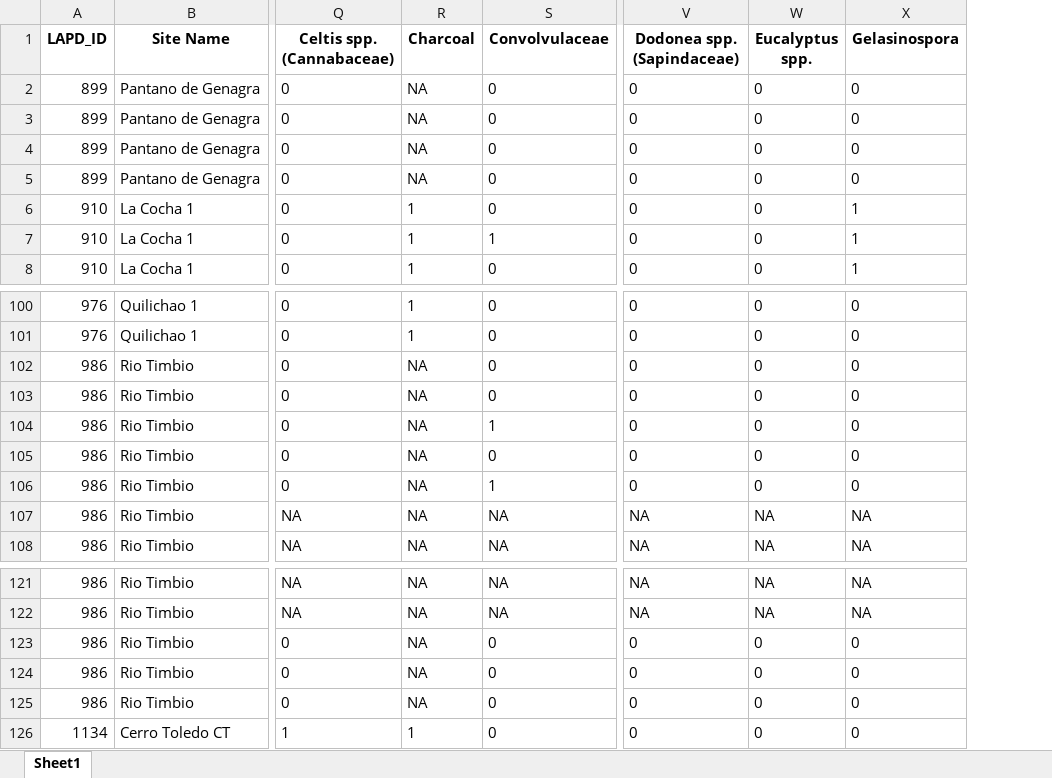
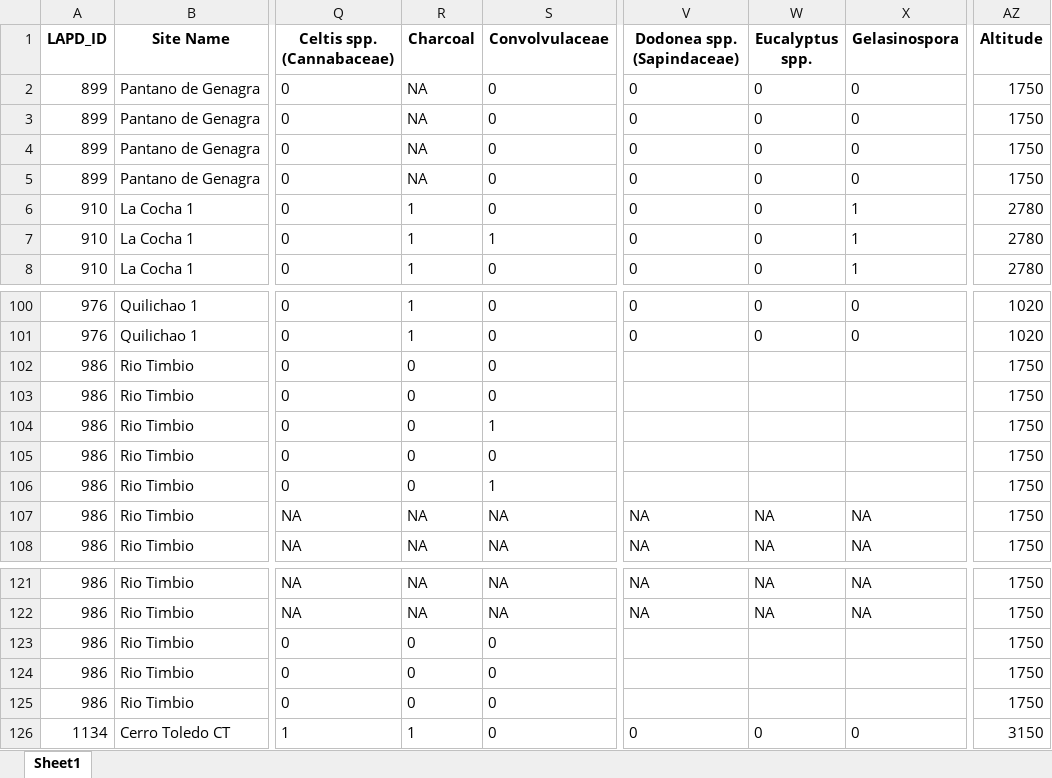
Before and after one commit to midoriyajima/humans-andes, an Excel workbook: data/Datasheet_shaved.xlsx, sheet Sheet1, drawn as a sheet; only a part is shown, gaps mark what is left out; values as stored, in another font and other column widths than the file's, no borders; the diff names each change by its address in the sheet, - before the commit and + after, or states it on an @@ line.

```diff
--- a/data/Datasheet_shaved.xlsx (sheet Sheet1)
+++ b/data/Datasheet_shaved.xlsx (sheet Sheet1)
+column AZ (Altitude), rows 2-8: 1750 | 1750 | 1750 | 1750 | 2780 | 2780 | 2780; rows 100-108: 1020 | 1020 | 1750 | 1750 | 1750 | 1750 | 1750 | 1750 | 1750; rows 121-126: 1750 | 1750 | 1750 | 1750 | 1750 | 3150
-R102:R106 (Charcoal): NA
+R102:R106 (Charcoal): 0
-V102:V106 (Dodonea spp. (Sapindaceae)): 0
+V102:V106 (Dodonea spp. (Sapindaceae)): (empty)
-W102:W106 (Eucalyptus spp.): 0
+W102:W106 (Eucalyptus spp.): (empty)
-X102:X106 (Gelasinospora): 0
+X102:X106 (Gelasinospora): (empty)
-R123:R125 (Charcoal): NA
+R123:R125 (Charcoal): 0
-V123:V125 (Dodonea spp. (Sapindaceae)): 0
+V123:V125 (Dodonea spp. (Sapindaceae)): (empty)
-W123:W125 (Eucalyptus spp.): 0
+W123:W125 (Eucalyptus spp.): (empty)
-X123:X125 (Gelasinospora): 0
+X123:X125 (Gelasinospora): (empty)
```
Also changed, not shown: 18 other files.
